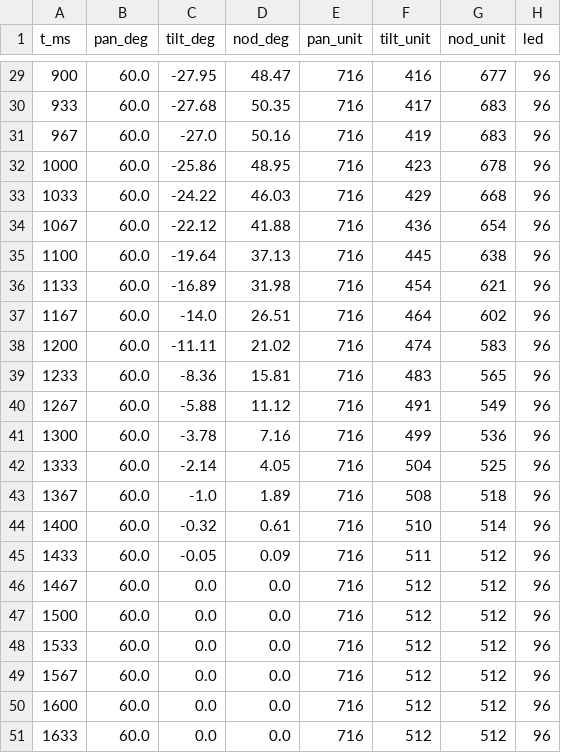
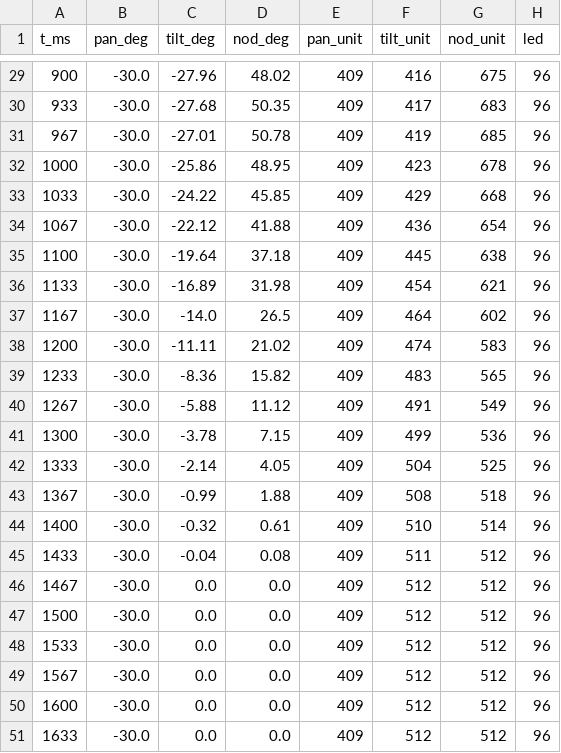
Before and after one commit to cassie-zhu5621/potato-sidekick, a CSV file: motion/clips/S3_ACK.csv, drawn as a sheet; only a part is shown, gaps mark what is left out; the diff covers the shown part only.

```diff
--- a/motion/clips/S3_ACK.csv
+++ b/motion/clips/S3_ACK.csv
@@ -29,23 +29,23 @@ t_ms,pan_deg,tilt_deg,nod_deg,pan_unit,tilt_unit,nod_unit,led
-900,60.0,-27.95,48.47,716,416,677,96
-933,60.0,-27.68,50.35,716,417,683,96
-967,60.0,-27.0,50.16,716,419,683,96
-1000,60.0,-25.86,48.95,716,423,678,96
-1033,60.0,-24.22,46.03,716,429,668,96
-1067,60.0,-22.12,41.88,716,436,654,96
-1100,60.0,-19.64,37.13,716,445,638,96
-1133,60.0,-16.89,31.98,716,454,621,96
-1167,60.0,-14.0,26.51,716,464,602,96
-1200,60.0,-11.11,21.02,716,474,583,96
-1233,60.0,-8.36,15.81,716,483,565,96
-1267,60.0,-5.88,11.12,716,491,549,96
-1300,60.0,-3.78,7.16,716,499,536,96
-1333,60.0,-2.14,4.05,716,504,525,96
-1367,60.0,-1.0,1.89,716,508,518,96
-1400,60.0,-0.32,0.61,716,510,514,96
-1433,60.0,-0.05,0.09,716,511,512,96
-1467,60.0,0.0,0.0,716,512,512,96
-1500,60.0,0.0,0.0,716,512,512,96
-1533,60.0,0.0,0.0,716,512,512,96
-1567,60.0,0.0,0.0,716,512,512,96
-1600,60.0,0.0,0.0,716,512,512,96
-1633,60.0,0.0,0.0,716,512,512,96
+900,-30.0,-27.96,48.02,409,416,675,96
+933,-30.0,-27.68,50.35,409,417,683,96
+967,-30.0,-27.01,50.78,409,419,685,96
+1000,-30.0,-25.86,48.95,409,423,678,96
+1033,-30.0,-24.22,45.85,409,429,668,96
+1067,-30.0,-22.12,41.88,409,436,654,96
+1100,-30.0,-19.64,37.18,409,445,638,96
+1133,-30.0,-16.89,31.98,409,454,621,96
+1167,-30.0,-14.0,26.5,409,464,602,96
+1200,-30.0,-11.11,21.02,409,474,583,96
+1233,-30.0,-8.36,15.82,409,483,565,96
+1267,-30.0,-5.88,11.12,409,491,549,96
+1300,-30.0,-3.78,7.15,409,499,536,96
+1333,-30.0,-2.14,4.05,409,504,525,96
+1367,-30.0,-0.99,1.88,409,508,518,96
+1400,-30.0,-0.32,0.61,409,510,514,96
+1433,-30.0,-0.04,0.08,409,511,512,96
+1467,-30.0,0.0,0.0,409,512,512,96
+1500,-30.0,0.0,0.0,409,512,512,96
+1533,-30.0,0.0,0.0,409,512,512,96
+1567,-30.0,0.0,0.0,409,512,512,96
+1600,-30.0,0.0,0.0,409,512,512,96
+1633,-30.0,0.0,0.0,409,512,512,96
```
Also changed, not shown: 71 edited cells elsewhere in this file, motion/clips/S2_LISTEN.csv, motion/clips/S4_PLAN.csv, 8 other files.
